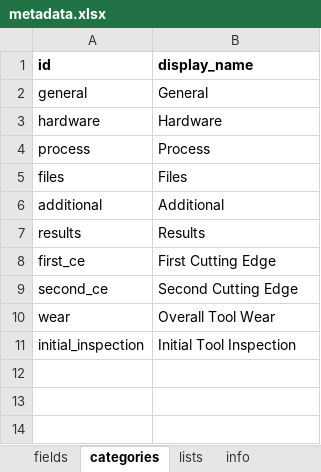
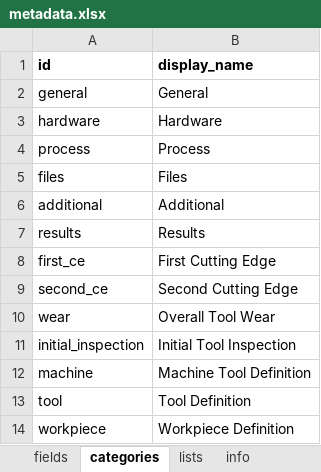
Before and after one commit to MyTooliT/ICOweb, an Excel workbook: metadata.xlsx, sheet categories, drawn as a sheet; values as stored, in another font and other column widths than the file's, no borders; the diff names each change by its address in the sheet, - before the commit and + after, or states it on an @@ line.

```diff
--- a/metadata.xlsx (sheet categories)
+++ b/metadata.xlsx (sheet categories)
+row 12: machine | Machine Tool Definition
+row 13: tool | Tool Definition
+row 14: workpiece | Workpiece Definition
```
Also changed, not shown: sheet fields, sheet pre_twm1, sheet lists, sheet post_twm1, 9 other files.
